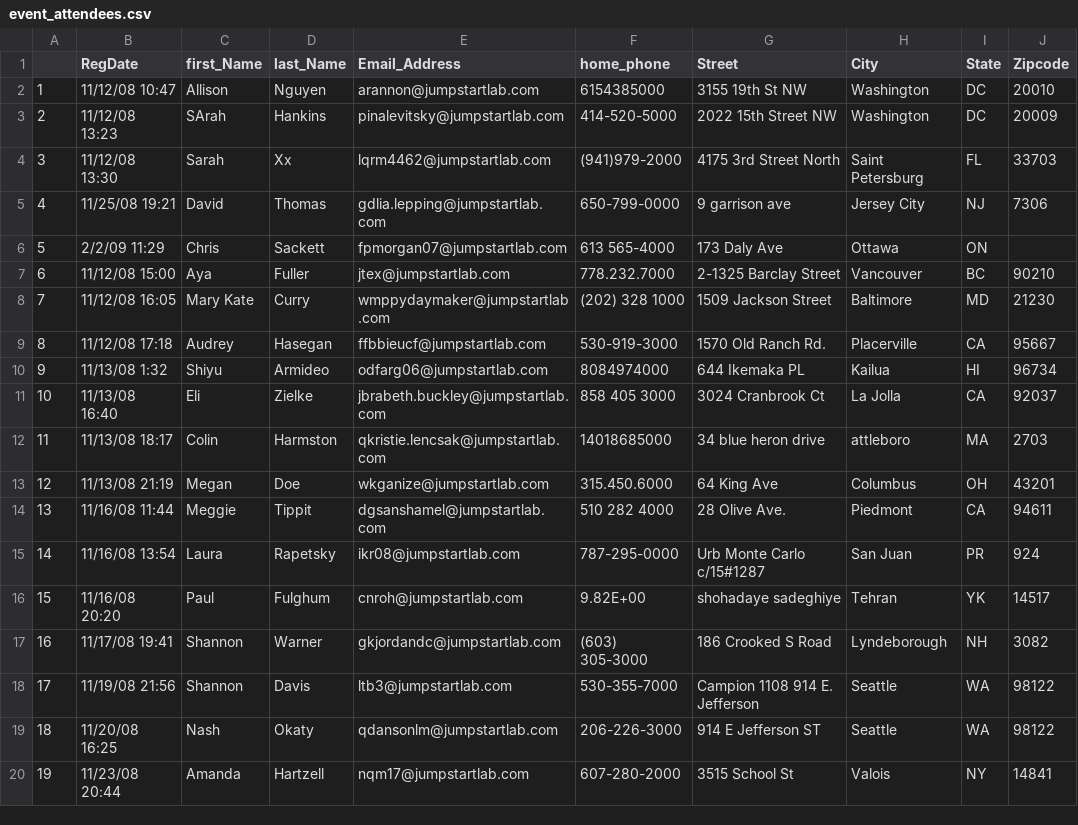
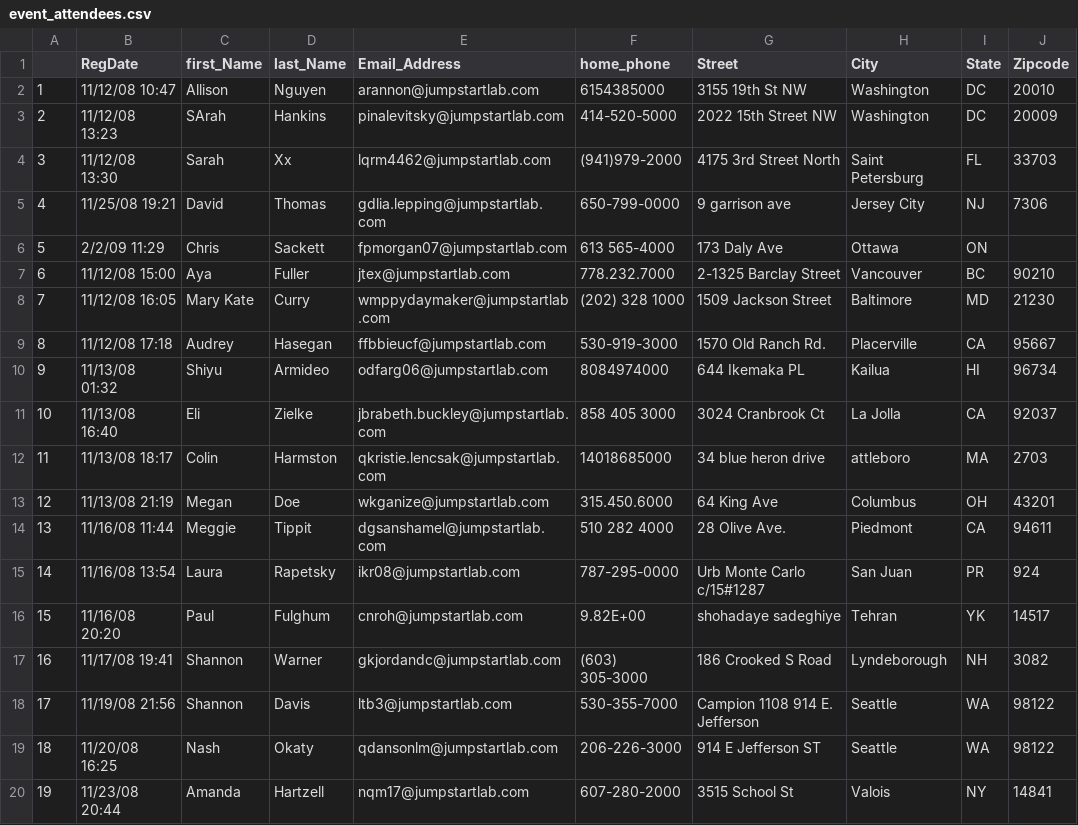
Before and after one commit to a3vezes/basic_ruby_projects, a CSV file: EventManager/event_attendees.csv, drawn as a sheet.

Commit message:
Event Manager - Time Target

```diff
--- a/EventManager/event_attendees.csv
+++ b/EventManager/event_attendees.csv
@@ -9,3 +9,3 @@
 8,11/12/08 17:18,Audrey,Hasegan,ffbbieucf@jumpstartlab.com,530-919-3000,1570 Old Ranch Rd.,Placerville,CA,95667
-9,11/13/08 1:32,Shiyu,Armideo,odfarg06@jumpstartlab.com,8084974000,644 Ikemaka PL,Kailua,HI,96734
+9,11/13/08 01:32,Shiyu,Armideo,odfarg06@jumpstartlab.com,8084974000,644 Ikemaka PL,Kailua,HI,96734
 10,11/13/08 16:40,Eli,Zielke,jbrabeth.buckley@jumpstartlab.com,858 405 3000,3024 Cranbrook Ct,La Jolla,CA,92037
```
Also changed, not shown: 1 other file.
